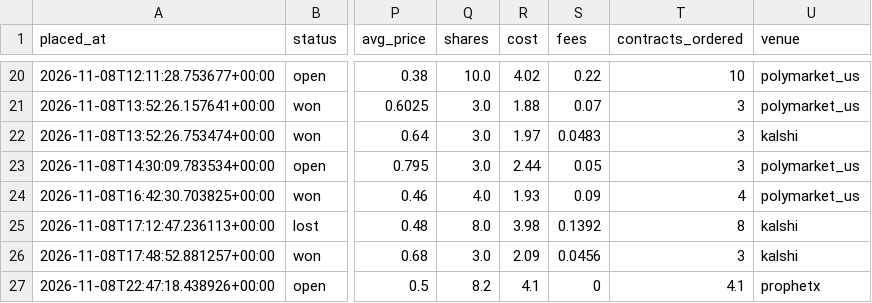
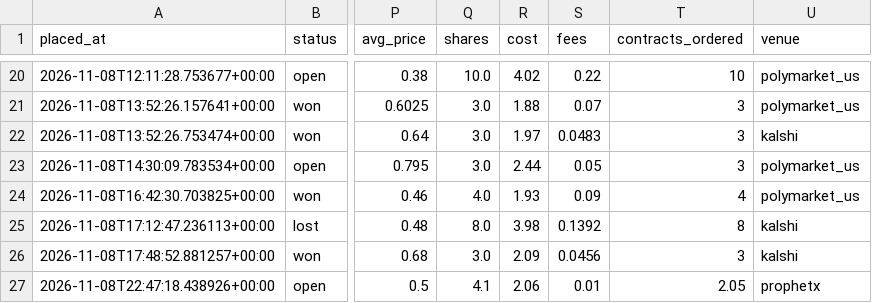
Before and after one commit to bhooder/Polymarket, a CSV file: live_trades.csv, drawn as a sheet; only a part is shown, gaps mark what is left out; the diff names each change by its address in the sheet, - before the commit and + after, or states it on an @@ line.

```diff
--- a/live_trades.csv
+++ b/live_trades.csv
-Q27 (shares): 8.2
+Q27 (shares): 4.1
-R27 (cost): 4.1
+R27 (cost): 2.06
-S27 (fees): 0
+S27 (fees): 0.01
-T27 (contracts_ordered): 4.1
+T27 (contracts_ordered): 2.05
```
Also changed, not shown: paper_trades.csv, paper_trades_b.csv, 8 other files.
